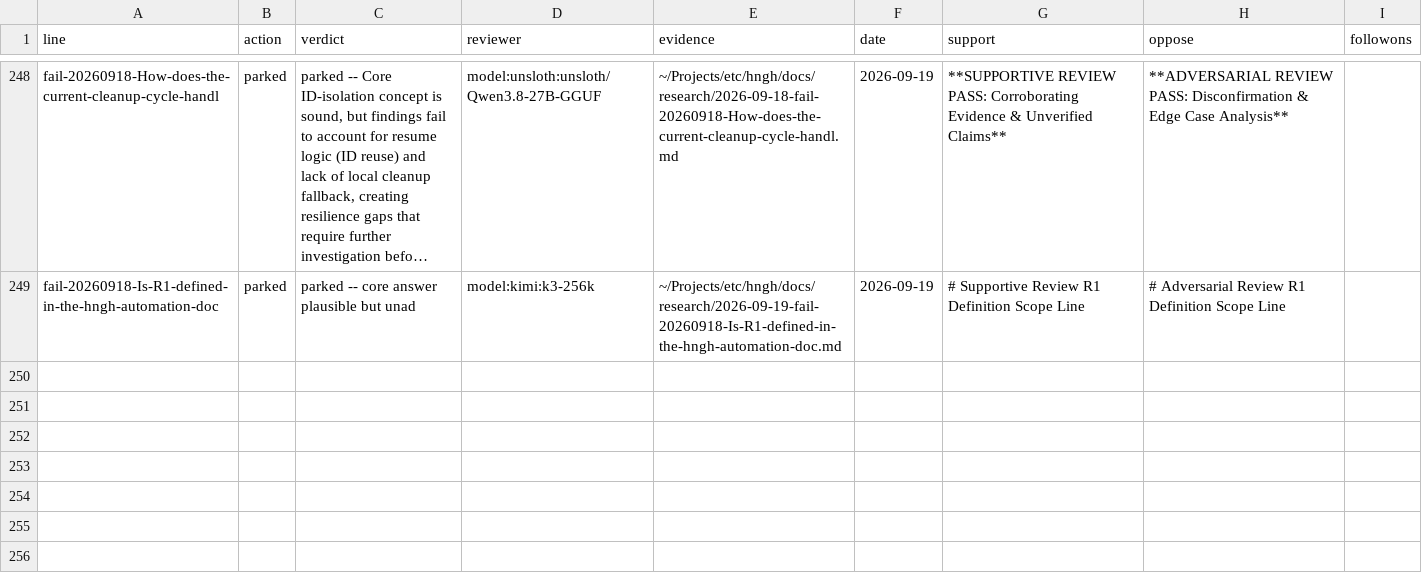
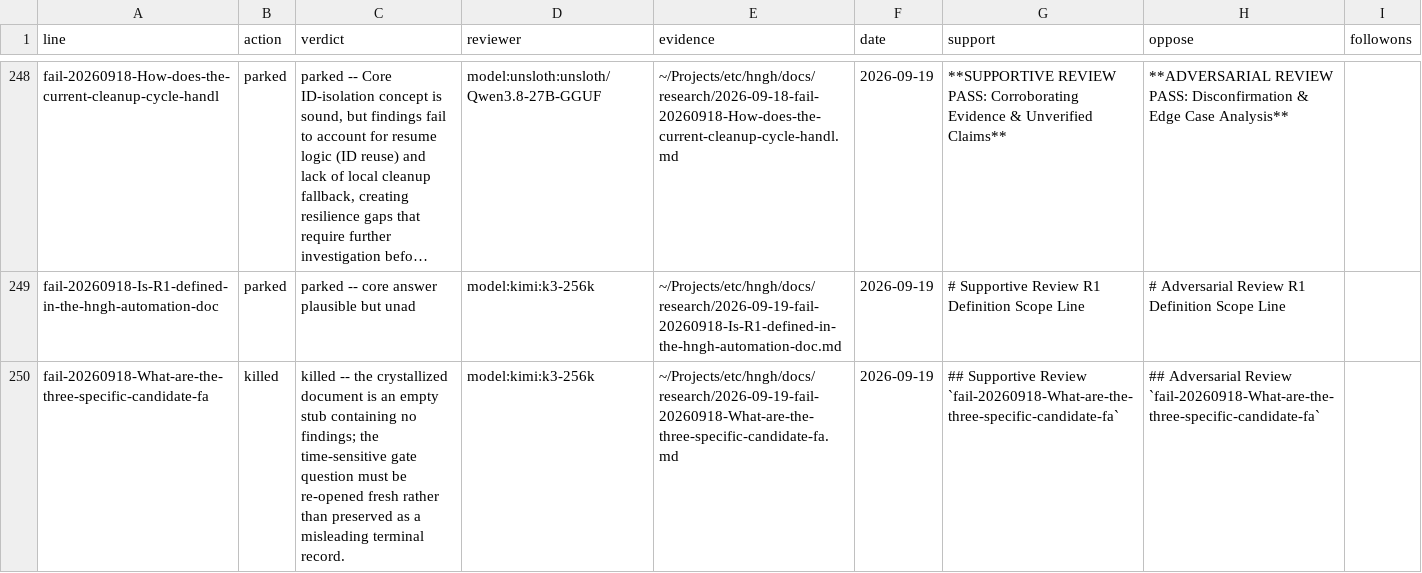
Before and after one commit to boundring/hngh, a TSV file: automation/research-dispositions.tsv, drawn as a sheet; only a part is shown, gaps mark what is left out; long unchanged cells end in …; the diff names each change by its address in the sheet, - before the commit and + after, or states it on an @@ line.

Commit message:
research: fail-20260918-What-are-the-three-specific-candidate-fa reviewed-killed

```diff
--- a/automation/research-dispositions.tsv
+++ b/automation/research-dispositions.tsv
+row 250: fail-20260918-What-are-the-three-specific-candidate-fa | killed | killed -- the crystallized document is an empty stub containing no findings; the time-sensitive gate question must be re-opened fresh rather than preserved as a misleading terminal record. | model:kimi:k3-256k | ~/Projects/etc/hngh/docs/research/2026-09-19-fail-20260918-What-are-the-three-specific-candidate-fa.md | 2026-09-19 | ## Supportive Review `fail-20260918-What-are-the-three-specific-candidate-fa` | ## Adversarial Review `fail-20260918-What-are-the-three-specific-candidate-fa`
```
Also changed, not shown: automation/research-lines.tsv.
